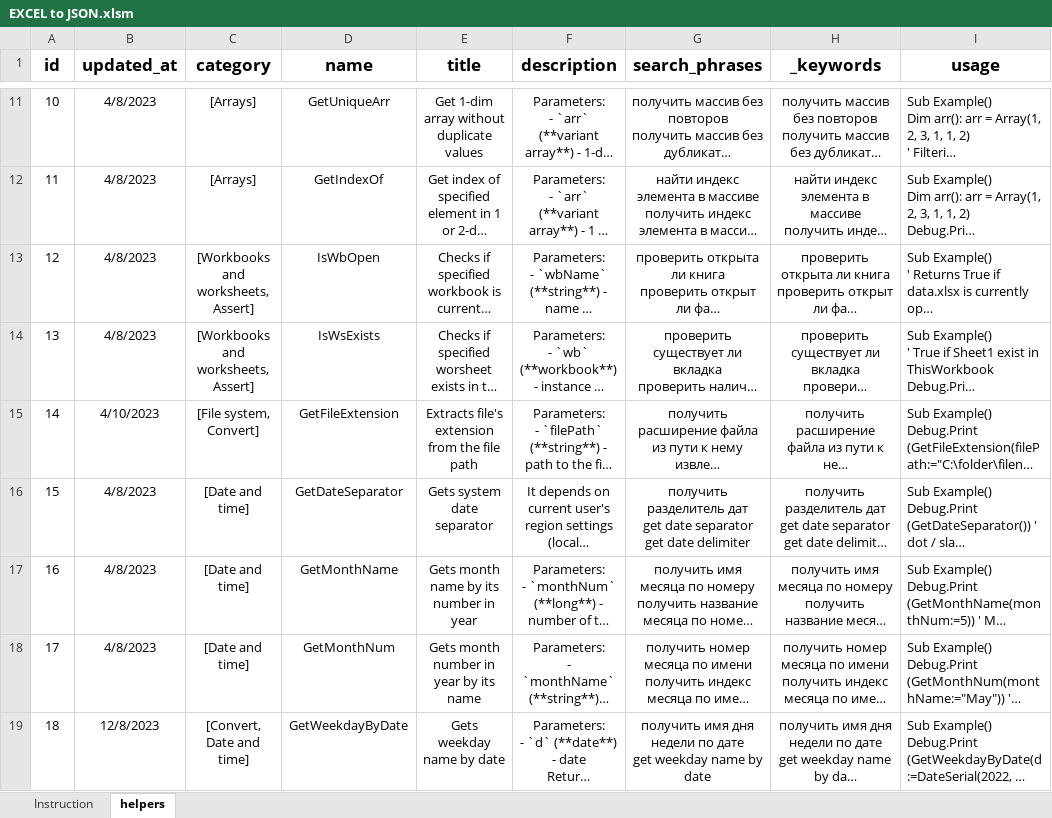
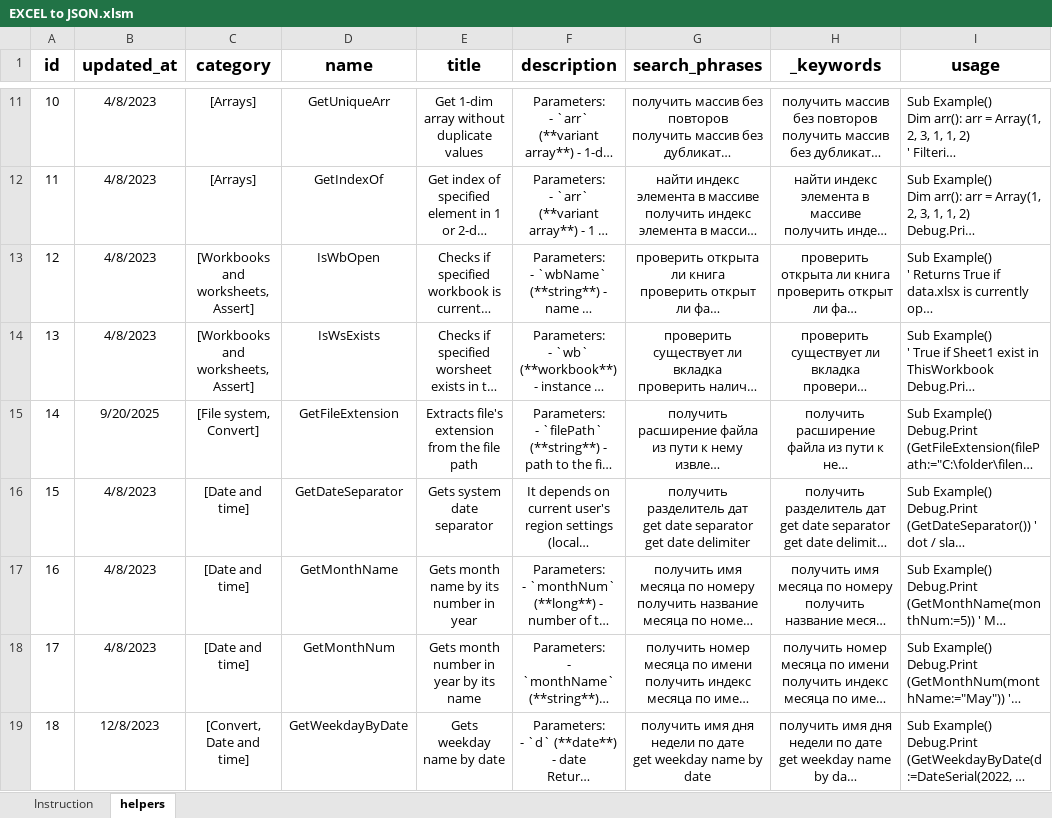
Before and after one commit to akzhar/vba-helpers-api, an Excel workbook: data/EXCEL to JSON.xlsm, sheet helpers, drawn as a sheet; only a part is shown, gaps mark what is left out; long unchanged cells end in …; values as stored, in another font and other column widths than the file's, no borders; conditional formats and table styles not drawn; the diff covers the shown part only; the diff names each change by its address in the sheet, - before the commit and + after, or states it on an @@ line.

Commit message:
Add new helpers / update old ones: GetFileExtension (14.bas) FixNumbers (48.bas) ClassTable (122.cls) AdUacDecoder (137.bas)

```diff
--- a/data/EXCEL to JSON.xlsm (sheet helpers)
+++ b/data/EXCEL to JSON.xlsm (sheet helpers)
-B15 (updated_at): 4/10/2023
+B15 (updated_at): 9/20/2025
```
Also changed, not shown: 1 added row and 3 edited cells elsewhere in this sheet, charts or pictures, 5 other files.
